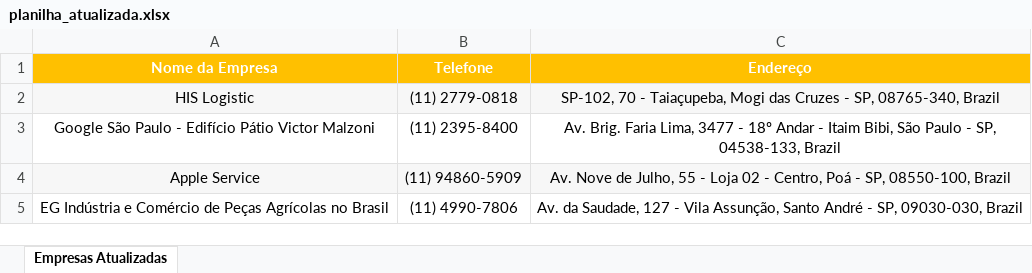
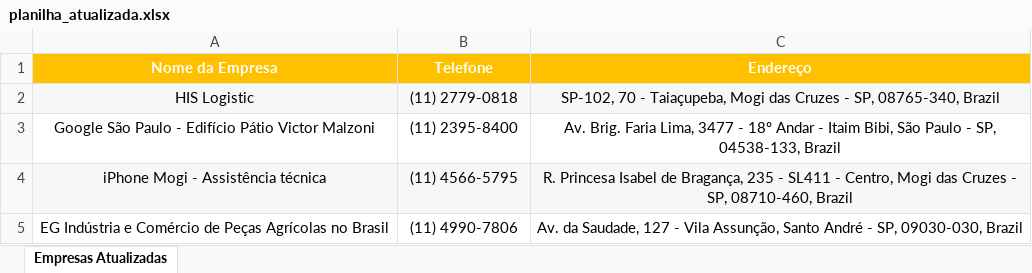
Before and after one commit to lukiin-z/HISAI, an Excel workbook: planilha_atualizada.xlsx, sheet Empresas Atualizadas, drawn as a sheet; values as stored, in another font and other column widths than the file's, no borders; removed rows and columns are numbered as before the commit, all else as after; the diff names each change by its address in the sheet, - before the commit and + after, or states it on an @@ line.

```diff
--- a/planilha_atualizada.xlsx (sheet Empresas Atualizadas)
+++ b/planilha_atualizada.xlsx (sheet Empresas Atualizadas)
-row 4: Apple Service | (11) 94860-5909 | Av. Nove de Julho, 55 - Loja 02 - Centro, Poá - SP, 08550-100, Brazil
+row 4: iPhone Mogi - Assistência técnica | (11) 4566-5795 | R. Princesa Isabel de Bragança, 235 - SL411 - Centro, Mogi das Cruzes - SP, 08710-460, Brazil
```
Also changed, not shown: 1 other file.
